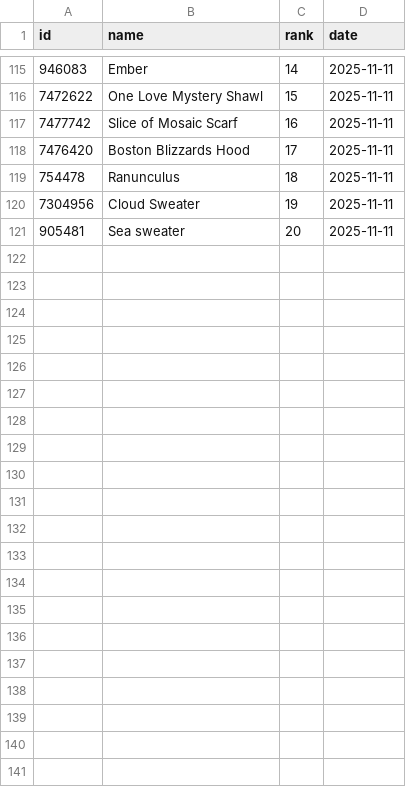
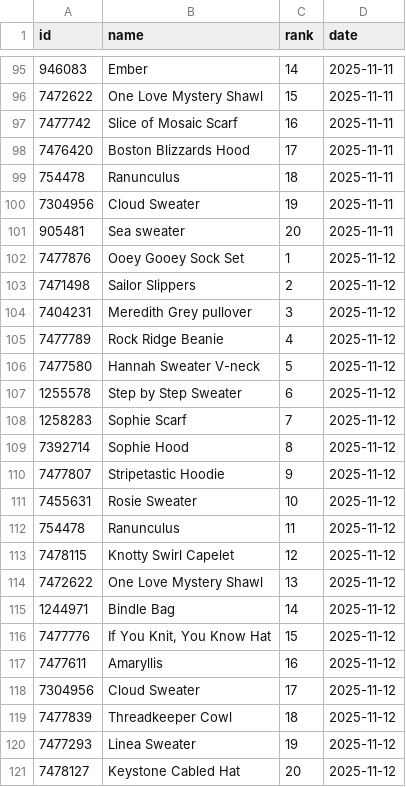
Before and after one commit to alexmcsw/ravelry-table, a CSV file: data/hot_yesterday.csv, drawn as a sheet; only a part is shown, gaps mark what is left out; the diff covers the shown part only; the diff names each change by its address in the sheet, - before the commit and + after, or states it on an @@ line.

```diff
--- a/data/hot_yesterday.csv
+++ b/data/hot_yesterday.csv
+row 102: 7477876 | Ooey Gooey Sock Set | 1 | 2025-11-12
+row 103: 7471498 | Sailor Slippers | 2 | 2025-11-12
+row 104: 7404231 | Meredith Grey pullover | 3 | 2025-11-12
+row 105: 7477789 | Rock Ridge Beanie | 4 | 2025-11-12
+row 106: 7477580 | Hannah Sweater V-neck | 5 | 2025-11-12
+row 107: 1255578 | Step by Step Sweater | 6 | 2025-11-12
+row 108: 1258283 | Sophie Scarf | 7 | 2025-11-12
+row 109: 7392714 | Sophie Hood | 8 | 2025-11-12
+row 110: 7477807 | Stripetastic Hoodie | 9 | 2025-11-12
+row 111: 7455631 | Rosie Sweater | 10 | 2025-11-12
+row 112: 754478 | Ranunculus | 11 | 2025-11-12
+row 113: 7478115 | Knotty Swirl Capelet | 12 | 2025-11-12
+row 114: 7472622 | One Love Mystery Shawl | 13 | 2025-11-12
+row 115: 1244971 | Bindle Bag | 14 | 2025-11-12
+row 116: 7477776 | If You Knit, You Know Hat | 15 | 2025-11-12
+row 117: 7477611 | Amaryllis | 16 | 2025-11-12
+row 118: 7304956 | Cloud Sweater | 17 | 2025-11-12
+row 119: 7477839 | Threadkeeper Cowl | 18 | 2025-11-12
+row 120: 7477293 | Linea Sweater | 19 | 2025-11-12
+row 121: 7478127 | Keystone Cabled Hat | 20 | 2025-11-12
```
Also changed, not shown: 20 removed rows elsewhere in this file.
